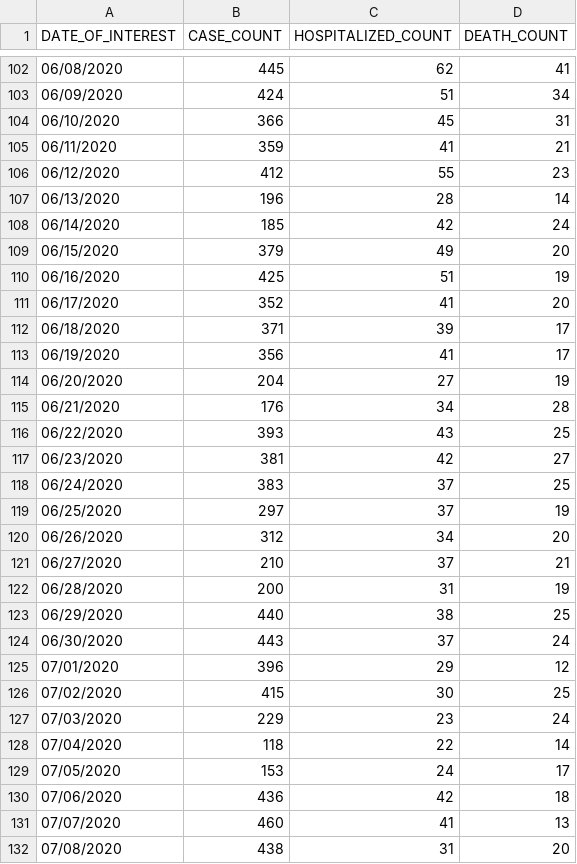
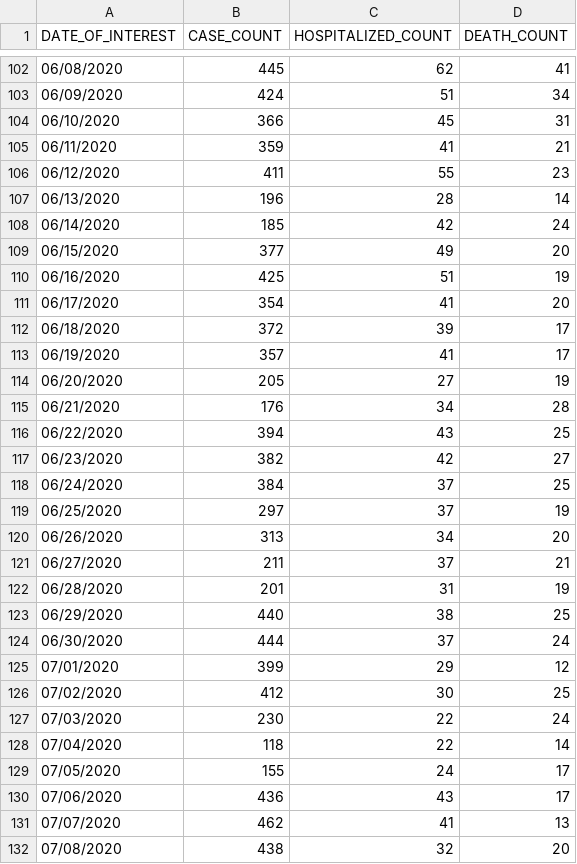
Before and after one commit to JazzyMussels/CovidDataVisualizationsBE, a CSV file: csv_data/case-hosp-death.csv, drawn as a sheet; only a part is shown, gaps mark what is left out; the diff covers the shown part only.

```diff
--- a/csv_data/case-hosp-death.csv
+++ b/csv_data/case-hosp-death.csv
@@ -105,28 +105,28 @@ DATE_OF_INTEREST,CASE_COUNT,HOSPITALIZED_COUNT,DEATH_COUNT
 06/11/2020,359,41,21
-06/12/2020,412,55,23
+06/12/2020,411,55,23
 06/13/2020,196,28,14
 06/14/2020,185,42,24
-06/15/2020,379,49,20
+06/15/2020,377,49,20
 06/16/2020,425,51,19
-06/17/2020,352,41,20
-06/18/2020,371,39,17
-06/19/2020,356,41,17
-06/20/2020,204,27,19
+06/17/2020,354,41,20
+06/18/2020,372,39,17
+06/19/2020,357,41,17
+06/20/2020,205,27,19
 06/21/2020,176,34,28
-06/22/2020,393,43,25
-06/23/2020,381,42,27
-06/24/2020,383,37,25
+06/22/2020,394,43,25
+06/23/2020,382,42,27
+06/24/2020,384,37,25
 06/25/2020,297,37,19
-06/26/2020,312,34,20
-06/27/2020,210,37,21
-06/28/2020,200,31,19
+06/26/2020,313,34,20
+06/27/2020,211,37,21
+06/28/2020,201,31,19
 06/29/2020,440,38,25
-06/30/2020,443,37,24
-07/01/2020,396,29,12
-07/02/2020,415,30,25
-07/03/2020,229,23,24
+06/30/2020,444,37,24
+07/01/2020,399,29,12
+07/02/2020,412,30,25
+07/03/2020,230,22,24
 07/04/2020,118,22,14
-07/05/2020,153,24,17
-07/06/2020,436,42,18
-07/07/2020,460,41,13
-07/08/2020,438,31,20
+07/05/2020,155,24,17
+07/06/2020,436,43,17
+07/07/2020,462,41,13
+07/08/2020,438,32,20
```
Also changed, not shown: 3 added rows and 63 edited cells elsewhere in this file, csv_data/by-age.csv, csv_data/by-poverty.csv, 20 other files.
